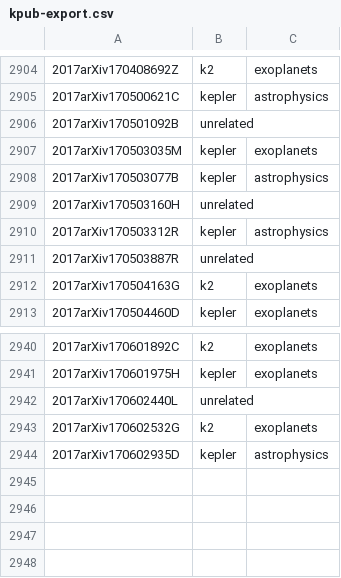
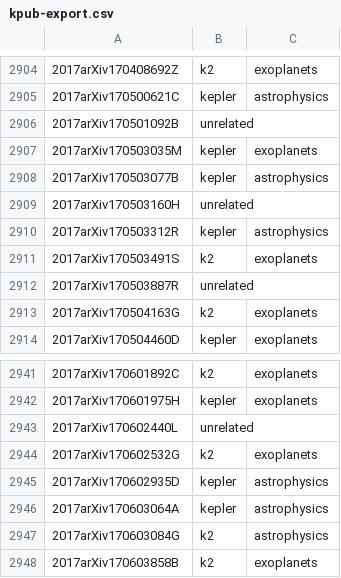
Before and after one commit to KeplerGO/kpub, a CSV file: data/kpub-export.csv, drawn as a sheet; only a part is shown, gaps mark what is left out; the diff names each change by its address in the sheet, - before the commit and + after, or states it on an @@ line.

```diff
--- a/data/kpub-export.csv
+++ b/data/kpub-export.csv
+row 2911: 2017arXiv170503491S | k2 | exoplanets
+row 2946: 2017arXiv170603064A | kepler | astrophysics
+row 2947: 2017arXiv170603084G | k2 | astrophysics
+row 2948: 2017arXiv170603858B | k2 | exoplanets
```
Also changed, not shown: 1 other file.
